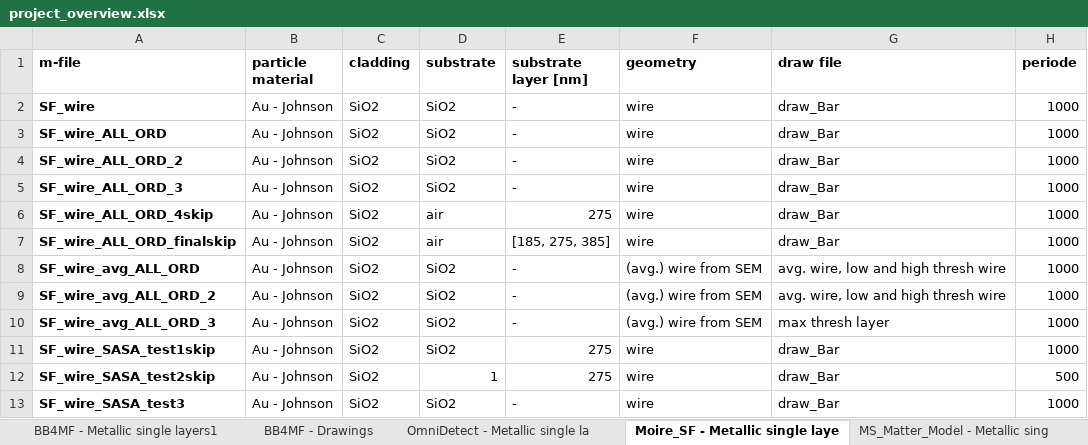
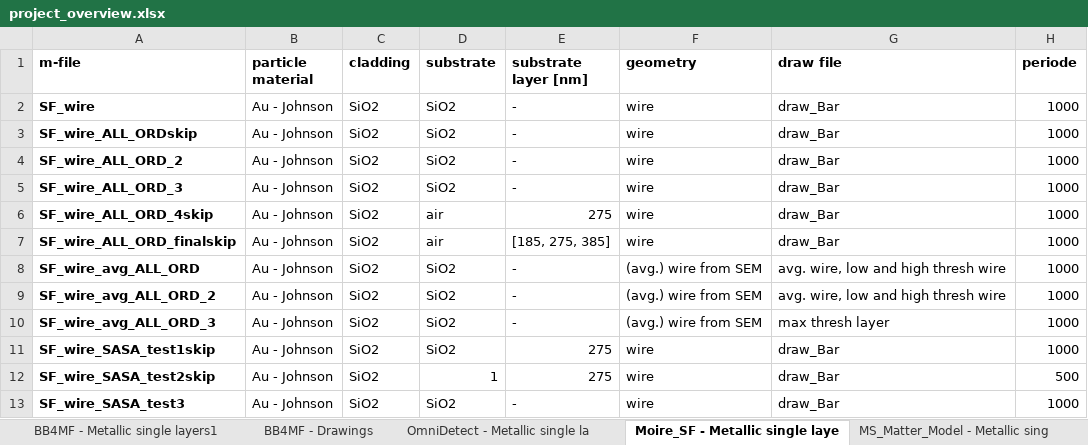
Before and after one commit to TimLucaTuran/sasa_db, an Excel workbook: project_overview.xlsx, sheet Moire_SF - Metallic single laye, drawn as a sheet; only a part is shown; values as stored, in another font and other column widths than the file's, no borders; the diff names each change by its address in the sheet, - before the commit and + after, or states it on an @@ line.

```diff
--- a/project_overview.xlsx (sheet Moire_SF - Metallic single laye)
+++ b/project_overview.xlsx (sheet Moire_SF - Metallic single laye)
-A3 (m-file): SF_wire_ALL_ORD
+A3 (m-file): SF_wire_ALL_ORDskip
```
Also changed, not shown: sheet func_MS_design - Metallic sing1, charts or pictures, 4 other files.
